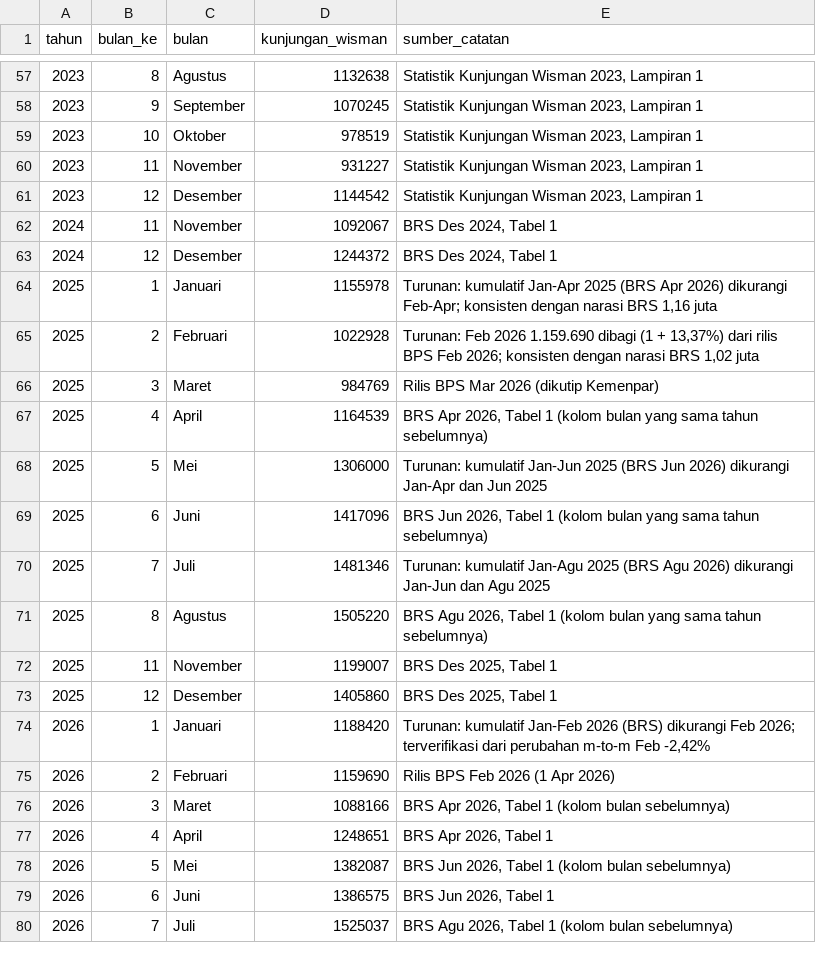
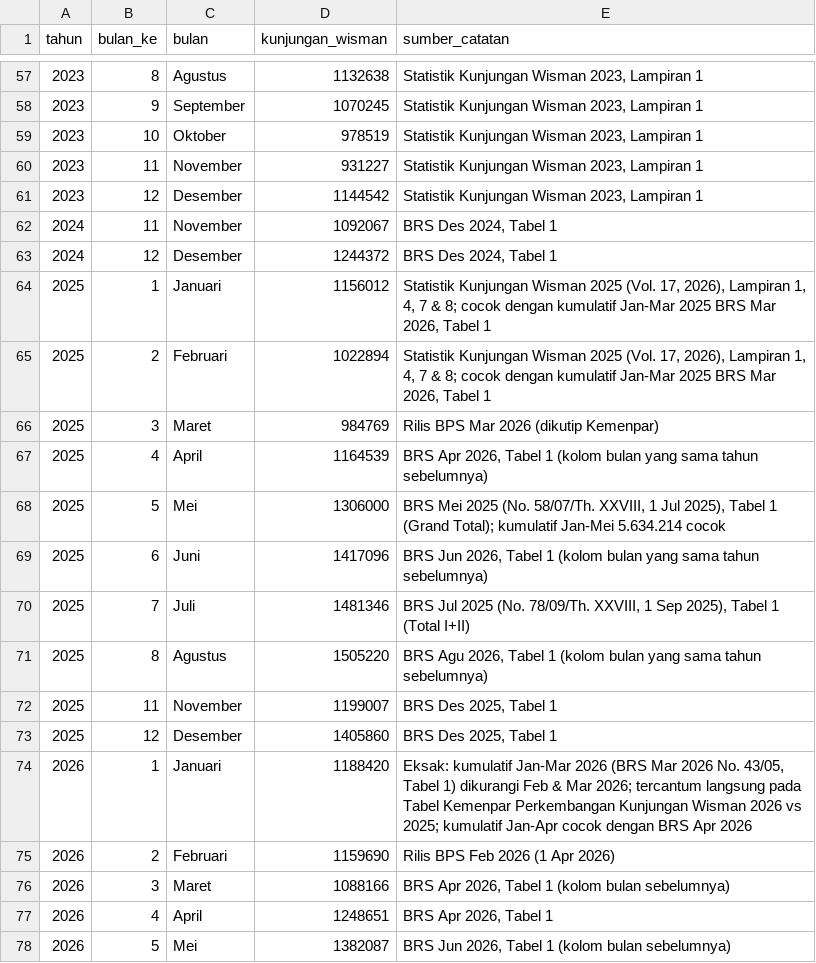
Before and after one commit to baghizash/pariwisata-indonesia-2026, a CSV file: data/wisman_bulanan.csv, drawn as a sheet; only a part is shown, gaps mark what is left out; the shorter side is filled out with more unchanged rows.

Commit message:
Add data/wisman_bulanan.csv

```diff
--- a/data/wisman_bulanan.csv
+++ b/data/wisman_bulanan.csv
@@ -63,9 +63,9 @@ tahun,bulan_ke,bulan,kunjungan_wisman,sumber_catatan
 2024,12,Desember,1244372,"BRS Des 2024, Tabel 1"
-2025,1,Januari,1155978,"Turunan: kumulatif Jan-Apr 2025 (BRS Apr 2026) dikurangi Feb-Apr; konsisten dengan narasi BRS 1,16 juta"
-2025,2,Februari,1022928,"Turunan: Feb 2026 1.159.690 dibagi (1 + 13,37%) dari rilis BPS Feb 2026; konsisten dengan narasi BRS 1,02 juta"
+2025,1,Januari,1156012,"Statistik Kunjungan Wisman 2025 (Vol. 17, 2026), Lampiran 1, 4, 7 & 8; cocok dengan kumulatif Jan-Mar 2025 BRS Mar 2026, Tabel 1"
+2025,2,Februari,1022894,"Statistik Kunjungan Wisman 2025 (Vol. 17, 2026), Lampiran 1, 4, 7 & 8; cocok dengan kumulatif Jan-Mar 2025 BRS Mar 2026, Tabel 1"
 2025,3,Maret,984769,Rilis BPS Mar 2026 (dikutip Kemenpar)
 2025,4,April,1164539,"BRS Apr 2026, Tabel 1 (kolom bulan yang sama tahun sebelumnya)"
-2025,5,Mei,1306000,Turunan: kumulatif Jan-Jun 2025 (BRS Jun 2026) dikurangi Jan-Apr dan Jun 2025
+2025,5,Mei,1306000,"BRS Mei 2025 (No. 58/07/Th. XXVIII, 1 Jul 2025), Tabel 1 (Grand Total); kumulatif Jan-Mei 5.634.214 cocok"
 2025,6,Juni,1417096,"BRS Jun 2026, Tabel 1 (kolom bulan yang sama tahun sebelumnya)"
-2025,7,Juli,1481346,Turunan: kumulatif Jan-Agu 2025 (BRS Agu 2026) dikurangi Jan-Jun dan Agu 2025
+2025,7,Juli,1481346,"BRS Jul 2025 (No. 78/09/Th. XXVIII, 1 Sep 2025), Tabel 1 (Total I+II)"
 2025,8,Agustus,1505220,"BRS Agu 2026, Tabel 1 (kolom bulan yang sama tahun sebelumnya)"
@@ -73,3 +73,3 @@ tahun,bulan_ke,bulan,kunjungan_wisman,sumber_catatan
 2025,12,Desember,1405860,"BRS Des 2025, Tabel 1"
-2026,1,Januari,1188420,"Turunan: kumulatif Jan-Feb 2026 (BRS) dikurangi Feb 2026; terverifikasi dari perubahan m-to-m Feb -2,42%"
+2026,1,Januari,1188420,"Eksak: kumulatif Jan-Mar 2026 (BRS Mar 2026 No. 43/05, Tabel 1) dikurangi Feb & Mar 2026; tercantum langsung pada Tabel Kemenpar Perkembangan Kunjungan Wisman 2026 vs 2025; kumulatif Jan-Apr cocok dengan BRS Apr 2026"
 2026,2,Februari,1159690,Rilis BPS Feb 2026 (1 Apr 2026)
```
